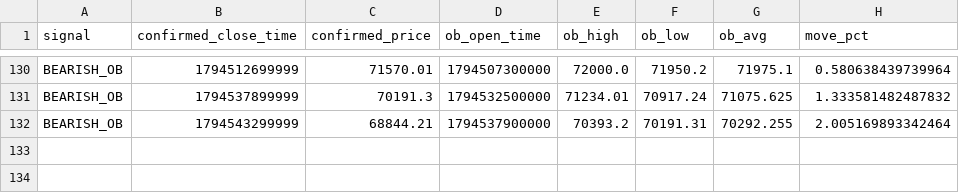
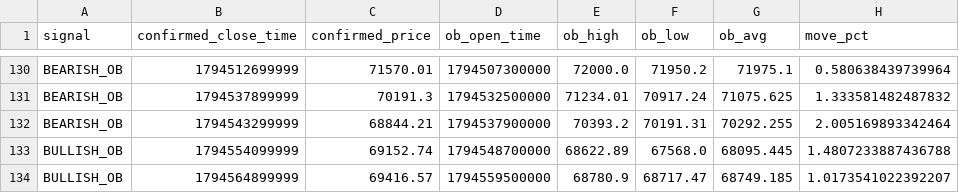
Before and after one commit to rahulrtk74747474-glitch/Scraping_and_testing, a CSV file: data/ob_btcusdt_signals.csv, drawn as a sheet; only a part is shown, gaps mark what is left out; the diff names each change by its address in the sheet, - before the commit and + after, or states it on an @@ line.

Commit message:
chore: ob_btcusdt 15m order-block paper update

```diff
--- a/data/ob_btcusdt_signals.csv
+++ b/data/ob_btcusdt_signals.csv
+row 133: BULLISH_OB | 1794554099999 | 69152.74 | 1794548700000 | 68622.89 | 67568.0 | 68095.445 | 1.4807233887436788
+row 134: BULLISH_OB | 1794564899999 | 69416.57 | 1794559500000 | 68780.9 | 68717.47 | 68749.185 | 1.0173541022392207
```
Also changed, not shown: data/ob_btcusdt_orders.csv, data/ob_btcusdt_snapshots.csv, 2 other files.
